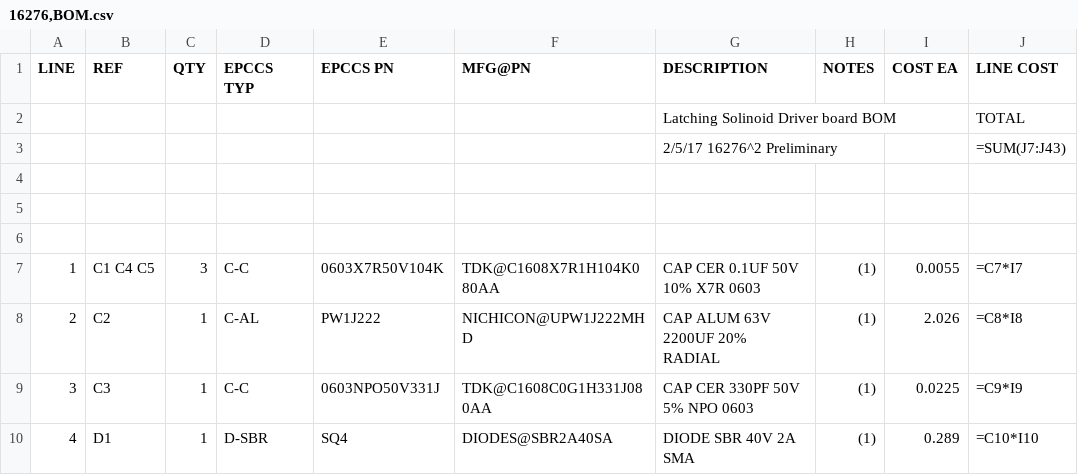
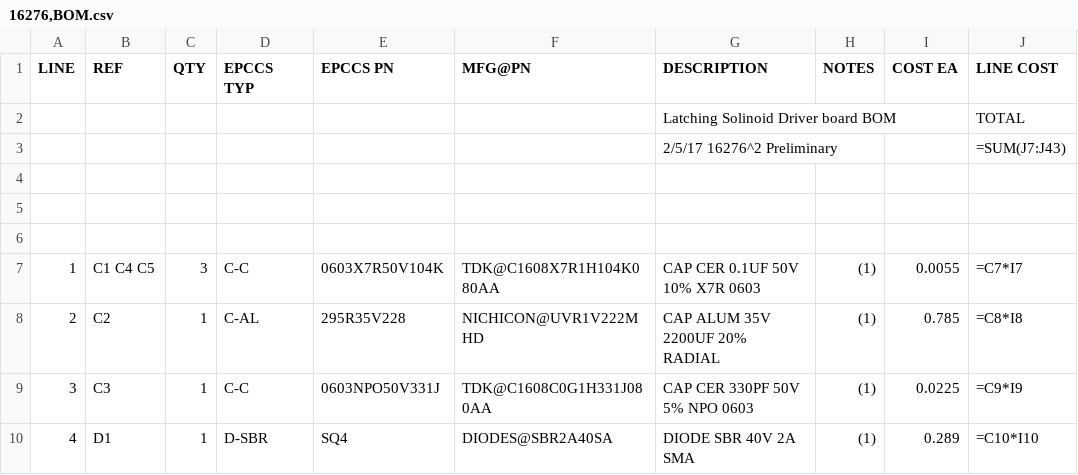
Before and after one commit to epccs/Driver, a CSV file: K3/Design/16276,BOM.csv, drawn as a sheet; only a part is shown; the diff names each change by its address in the sheet, - before the commit and + after, or states it on an @@ line.

```diff
--- a/K3/Design/16276,BOM.csv
+++ b/K3/Design/16276,BOM.csv
-E8 (EPCCS PN): PW1J222
+E8 (EPCCS PN): 295R35V228
-F8 (MFG@PN): NICHICON@UPW1J222MHD
+F8 (MFG@PN): NICHICON@UVR1V222MHD
-G8 (DESCRIPTION): CAP ALUM 63V 2200UF 20% RADIAL
+G8 (DESCRIPTION): CAP ALUM 35V 2200UF 20% RADIAL
-I8 (COST EA): 2.026
+I8 (COST EA): 0.785
```
Also changed, not shown: 1 other file.
